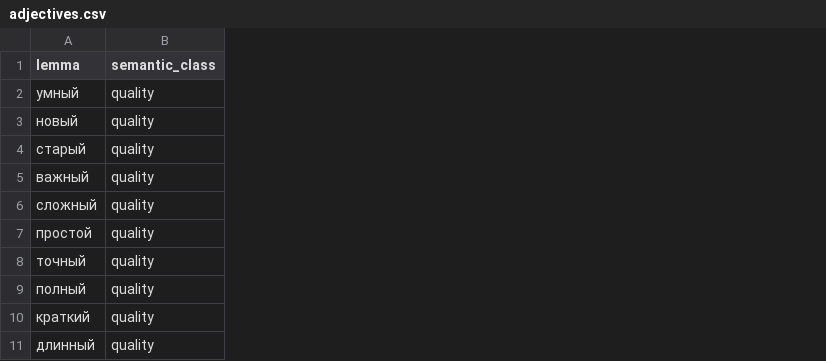
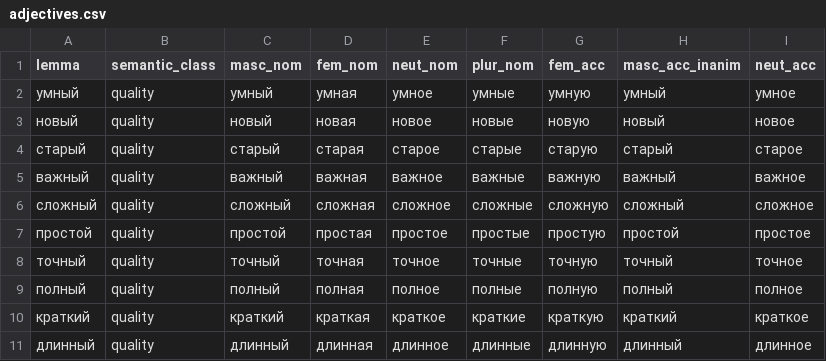
Before and after one commit to DaniilKuzma/ai-assistant, a CSV file: lexicon/adjectives.csv, drawn as a sheet; only a part is shown; the diff names each change by its address in the sheet, - before the commit and + after, or states it on an @@ line.

```diff
--- a/lexicon/adjectives.csv
+++ b/lexicon/adjectives.csv
+column C (masc_nom), rows 2-11: умный | новый | старый | важный | сложный | простой | точный | полный | краткий | длинный
+column D (fem_nom), rows 2-11: умная | новая | старая | важная | сложная | простая | точная | полная | краткая | длинная
+column E (neut_nom), rows 2-11: умное | новое | старое | важное | сложное | простое | точное | полное | краткое | длинное
+column F (plur_nom), rows 2-11: умные | новые | старые | важные | сложные | простые | точные | полные | краткие | длинные
+column G (fem_acc), rows 2-11: умную | новую | старую | важную | сложную | простую | точную | полную | краткую | длинную
+column H (masc_acc_inanim), rows 2-11: умный | новый | старый | важный | сложный | простой | точный | полный | краткий | длинный
+column I (neut_acc), rows 2-11: умное | новое | старое | важное | сложное | простое | точное | полное | краткое | длинное
```
Also changed, not shown: 37 other files.
